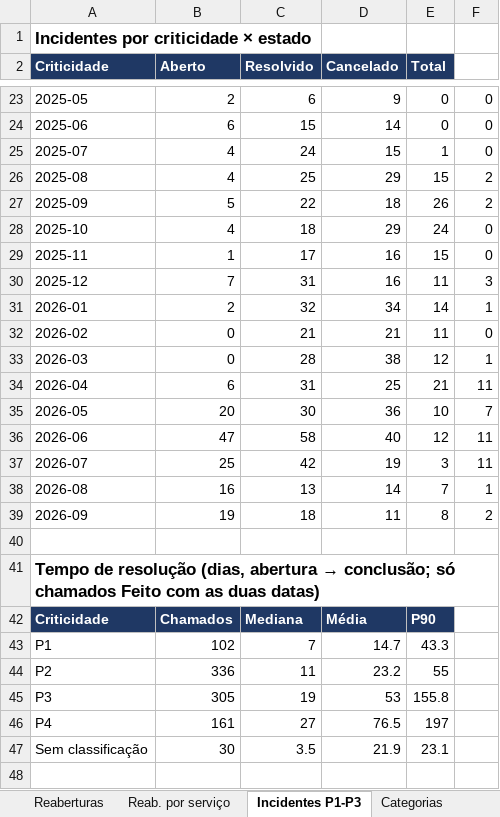
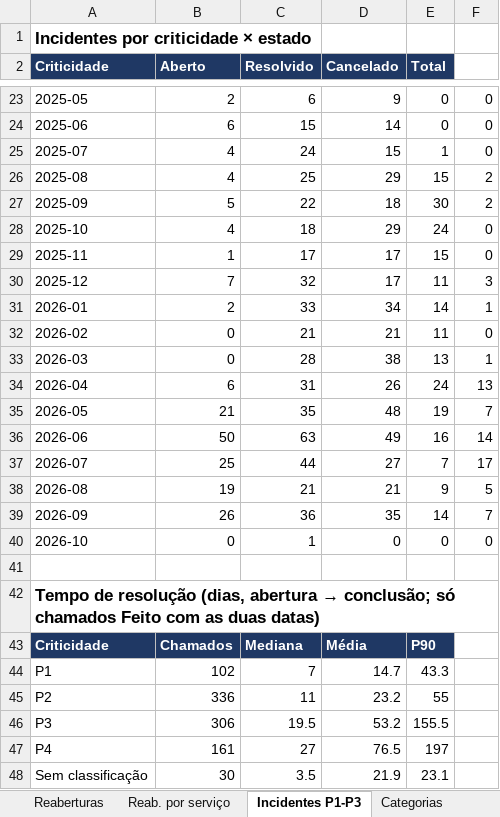
Before and after one commit to dgolima85/ClaudeCode, an Excel workbook: indicadores_n3/Indicadores_N3.xlsx, sheet Incidentes P1-P3, drawn as a sheet; only a part is shown, gaps mark what is left out; values as stored, in another font and other column widths than the file's, no borders; removed rows and columns are numbered as before the commit, all else as after; the diff covers the shown part only; the diff names each change by its address in the sheet, - before the commit and + after, or states it on an @@ line.

```diff
--- a/indicadores_n3/Indicadores_N3.xlsx (sheet Incidentes P1-P3)
+++ b/indicadores_n3/Indicadores_N3.xlsx (sheet Incidentes P1-P3)
-E27 (Total): 26
+E27 (Total): 30
-D29:D30 (Cancelado): 16
+D29:D30 (Cancelado): 17
-C30 (Resolvido): 31
+C30 (Resolvido): 32
-C31 (Resolvido): 32
+C31 (Resolvido): 33
-E33 (Total): 12
+E33 (Total): 13
-D34 (Cancelado): 25
+D34 (Cancelado): 26
-E34 (Total): 21
+E34 (Total): 24
-F34: 11
+F34: 13
-B35 (Aberto): 20
+B35 (Aberto): 21
-C35 (Resolvido): 30
+C35 (Resolvido): 35
-D35 (Cancelado): 36
+D35 (Cancelado): 48
-E35 (Total): 10
+E35 (Total): 19
-row 36: 2026-06 | 47 | 58 | 40 | 12 | 11
+row 36: 2026-06 | 50 | 63 | 49 | 16 | 14
-C37 (Resolvido): 42
+C37 (Resolvido): 44
-D37 (Cancelado): 19
+D37 (Cancelado): 27
-E37 (Total): 3
+E37 (Total): 7
-F37: 11
+F37: 17
-row 38: 2026-08 | 16 | 13 | 14 | 7 | 1
-row 39: 2026-09 | 19 | 18 | 11 | 8 | 2
+row 38: 2026-08 | 19 | 21 | 21 | 9 | 5
+row 39: 2026-09 | 26 | 36 | 35 | 14 | 7
+row 40: 2026-10 | 0 | 1 | 0 | 0 | 0
-row 45: P3 | 305 | 19 | 53 | 155.8
+row 46: P3 | 306 | 19.5 | 53.2 | 155.5
```
Also changed, not shown: 1 added row, 1 removed row and 12 edited cells elsewhere in this sheet, sheet Base consolidada, sheet Reaberturas, sheet Categorias, sheet Abertos x Resolvidos, sheet Serviços, sheet Resumo, 3 more sheets, 1 other file.
